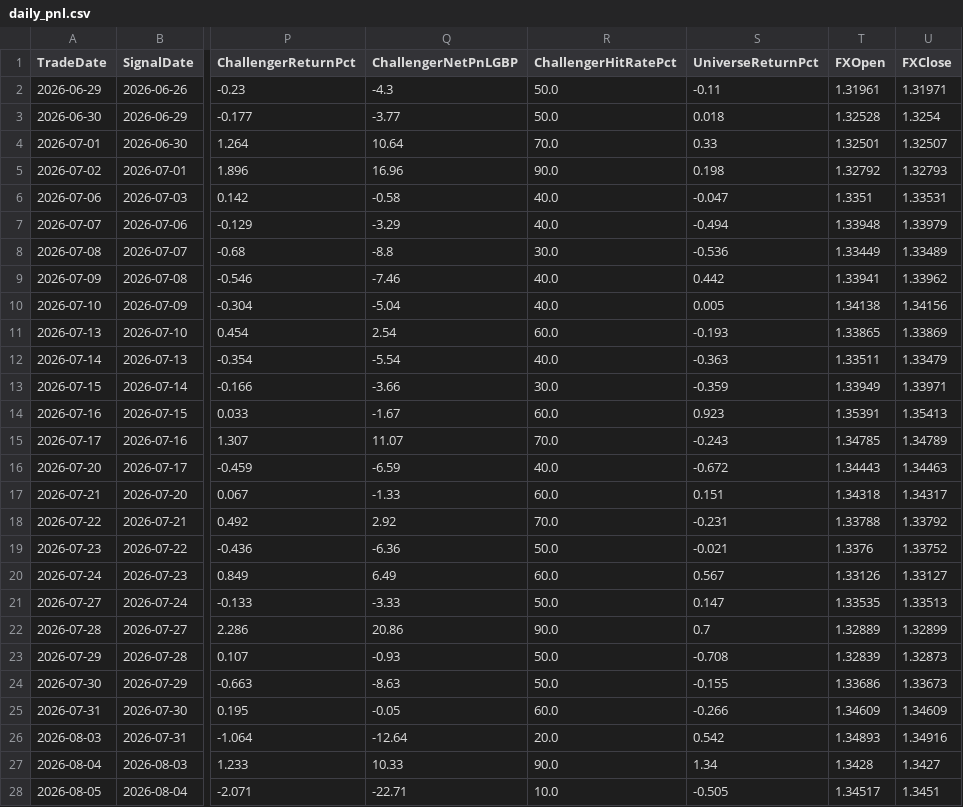
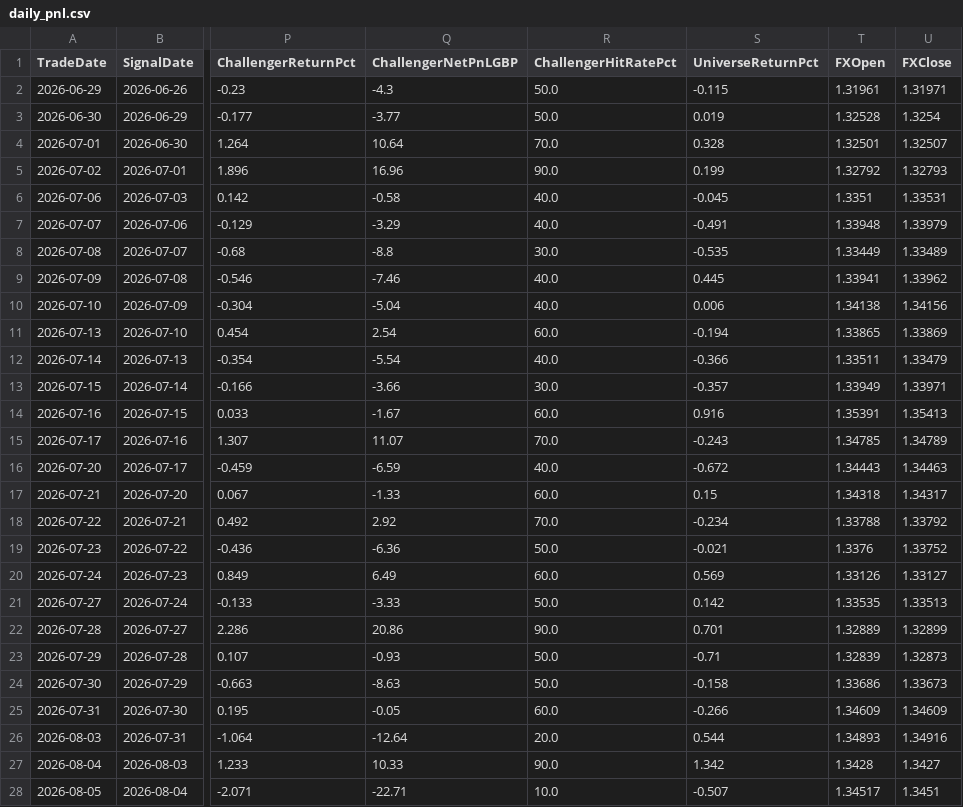
Before and after one commit to MrinalBhargava/sp500-dashboard, a CSV file: daily_pnl.csv, drawn as a sheet; only a part is shown, gaps mark what is left out; the diff covers the shown part only; the diff names each change by its address in the sheet, - before the commit and + after, or states it on an @@ line.

```diff
--- a/daily_pnl.csv
+++ b/daily_pnl.csv
-S2 (UniverseReturnPct): -0.11
+S2 (UniverseReturnPct): -0.115
-S3 (UniverseReturnPct): 0.018
+S3 (UniverseReturnPct): 0.019
-S4 (UniverseReturnPct): 0.33
+S4 (UniverseReturnPct): 0.328
-S5 (UniverseReturnPct): 0.198
+S5 (UniverseReturnPct): 0.199
-S6 (UniverseReturnPct): -0.047
+S6 (UniverseReturnPct): -0.045
-S7 (UniverseReturnPct): -0.494
+S7 (UniverseReturnPct): -0.491
-S8 (UniverseReturnPct): -0.536
+S8 (UniverseReturnPct): -0.535
-S9 (UniverseReturnPct): 0.442
+S9 (UniverseReturnPct): 0.445
-S10 (UniverseReturnPct): 0.005
+S10 (UniverseReturnPct): 0.006
-S11 (UniverseReturnPct): -0.193
+S11 (UniverseReturnPct): -0.194
-S12 (UniverseReturnPct): -0.363
+S12 (UniverseReturnPct): -0.366
-S13 (UniverseReturnPct): -0.359
+S13 (UniverseReturnPct): -0.357
-S14 (UniverseReturnPct): 0.923
+S14 (UniverseReturnPct): 0.916
-S17 (UniverseReturnPct): 0.151
+S17 (UniverseReturnPct): 0.15
-S18 (UniverseReturnPct): -0.231
+S18 (UniverseReturnPct): -0.234
-S20 (UniverseReturnPct): 0.567
+S20 (UniverseReturnPct): 0.569
-S21 (UniverseReturnPct): 0.147
+S21 (UniverseReturnPct): 0.142
-S22 (UniverseReturnPct): 0.7
+S22 (UniverseReturnPct): 0.701
-S23 (UniverseReturnPct): -0.708
+S23 (UniverseReturnPct): -0.71
-S24 (UniverseReturnPct): -0.155
+S24 (UniverseReturnPct): -0.158
-S26 (UniverseReturnPct): 0.542
+S26 (UniverseReturnPct): 0.544
-S27 (UniverseReturnPct): 1.34
+S27 (UniverseReturnPct): 1.342
-S28 (UniverseReturnPct): -0.505
+S28 (UniverseReturnPct): -0.507
```
Also changed, not shown: 1 added row and 57 edited cells elsewhere in this file, positions_pnl.csv.
